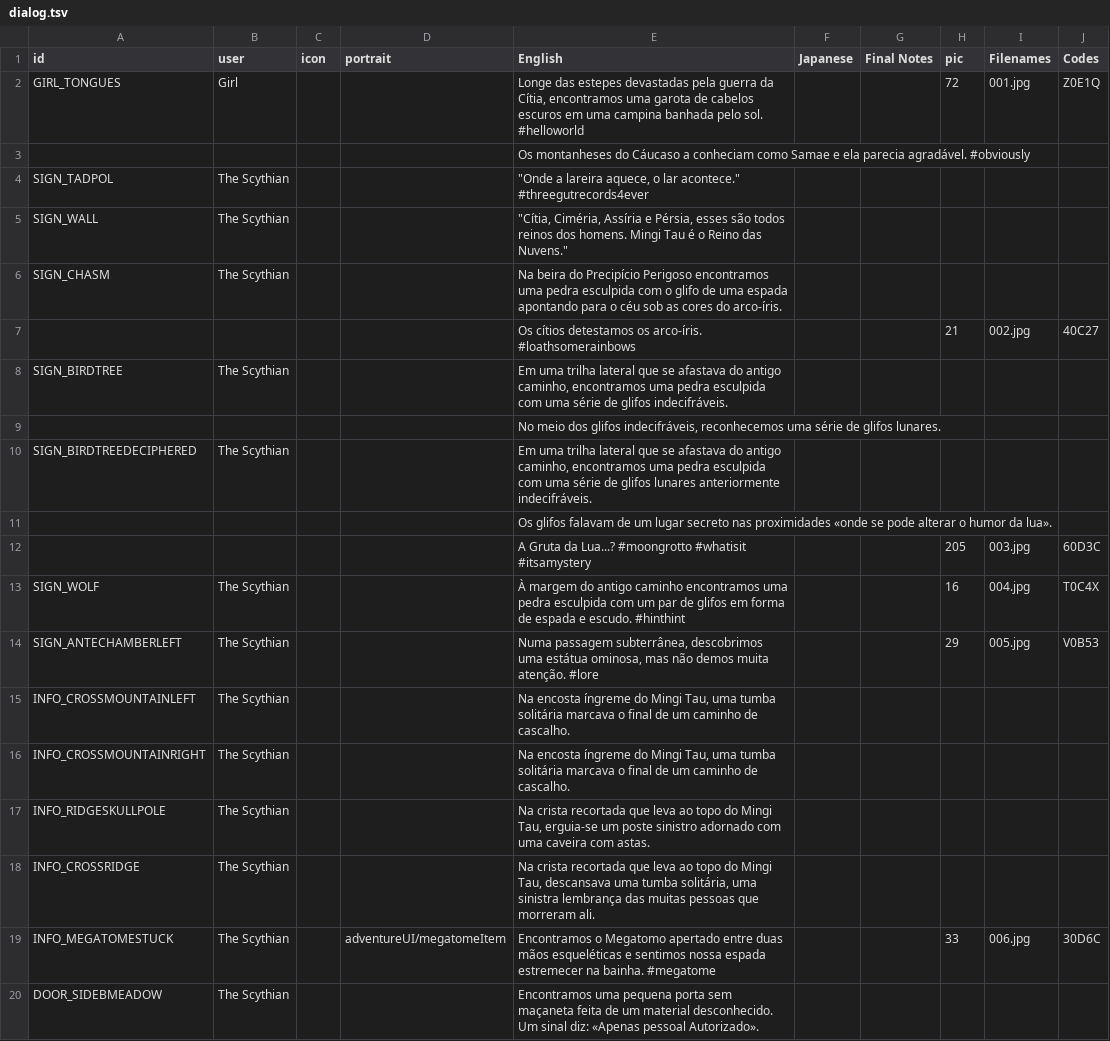
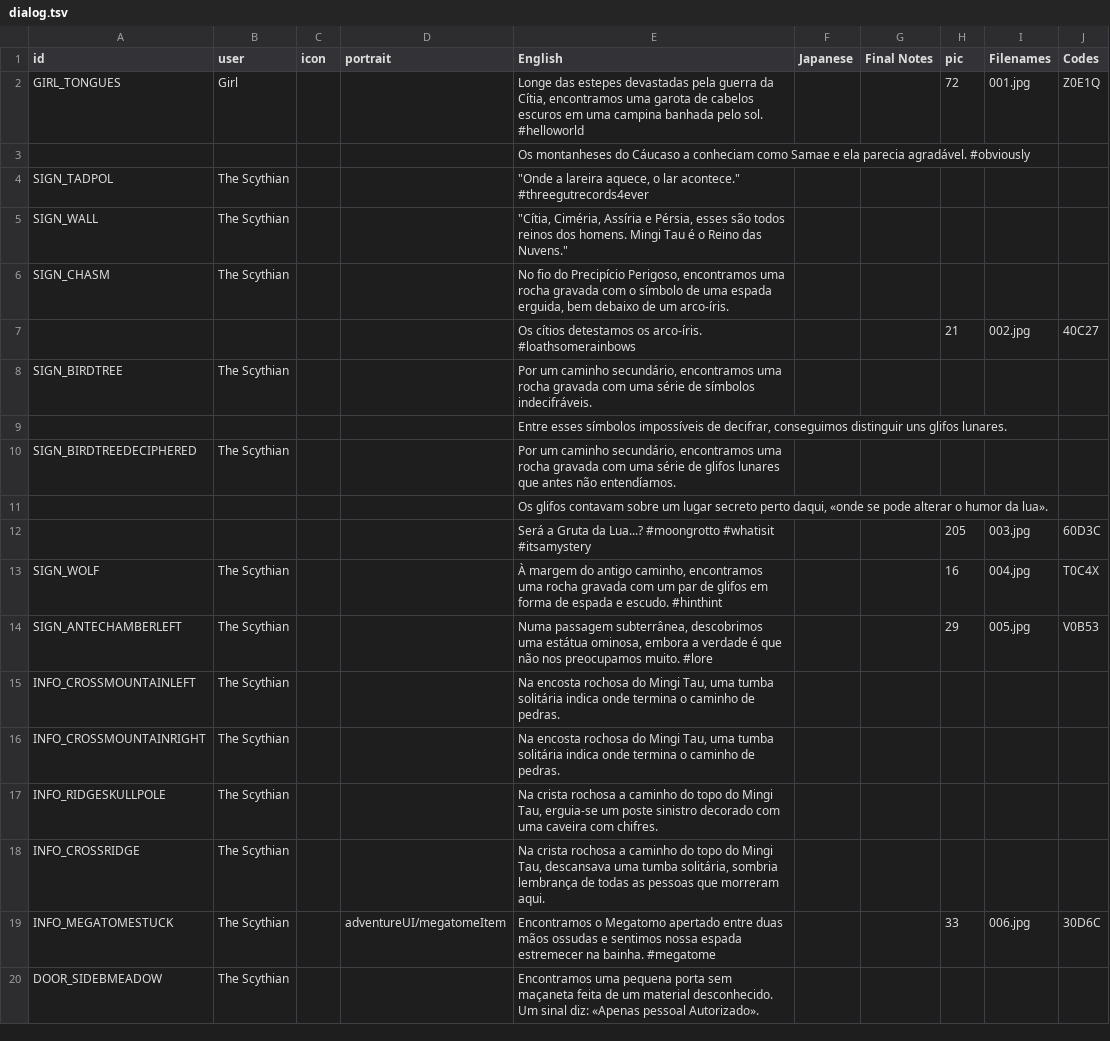
Before and after one commit to cesardeg/swordable, a TSV file: locales/portuguese/dialog.tsv, drawn as a sheet; only a part is shown; the diff covers the shown part only.

```diff
--- a/locales/portuguese/dialog.tsv
+++ b/locales/portuguese/dialog.tsv
@@ -5,16 +5,16 @@ SIGN_TADPOL	The Scythian			"""Onde a lareira aquece, o lar acontece."" #threegut
 SIGN_WALL	The Scythian			"""Cítia, Ciméria, Assíria e Pérsia, esses são todos reinos dos homens. Mingi Tau é o Reino das Nuvens."""					
-SIGN_CHASM	The Scythian			Na beira do Precipício Perigoso encontramos uma pedra esculpida com o glifo de uma espada apontando para o céu sob as cores do arco-íris.					
+SIGN_CHASM	The Scythian			No fio do Precipício Perigoso, encontramos uma rocha gravada com o símbolo de uma espada erguida, bem debaixo de um arco-íris.					
 				Os cítios detestamos os arco-íris. #loathsomerainbows			21	002.jpg	40C27
-SIGN_BIRDTREE	The Scythian			Em uma trilha lateral que se afastava do antigo caminho, encontramos uma pedra esculpida com uma série de glifos indecifráveis.					
-				No meio dos glifos indecifráveis, reconhecemos uma série de glifos lunares.					
-SIGN_BIRDTREEDECIPHERED	The Scythian			Em uma trilha lateral que se afastava do antigo caminho, encontramos uma pedra esculpida com uma série de glifos lunares anteriormente indecifráveis.					
-				Os glifos falavam de um lugar secreto nas proximidades «onde se pode alterar o humor da lua».					
-				A Gruta da Lua...? #moongrotto #whatisit #itsamystery			205	003.jpg	60D3C
-SIGN_WOLF	The Scythian			À margem do antigo caminho encontramos uma pedra esculpida com um par de glifos em forma de espada e escudo. #hinthint			16	004.jpg	T0C4X
-SIGN_ANTECHAMBERLEFT	The Scythian			Numa passagem subterrânea, descobrimos uma estátua ominosa, mas não demos muita atenção. #lore			29	005.jpg	V0B53
-INFO_CROSSMOUNTAINLEFT	The Scythian			Na encosta íngreme do Mingi Tau, uma tumba solitária marcava o final de um caminho de cascalho.					
-INFO_CROSSMOUNTAINRIGHT	The Scythian			Na encosta íngreme do Mingi Tau, uma tumba solitária marcava o final de um caminho de cascalho.					
-INFO_RIDGESKULLPOLE	The Scythian			Na crista recortada que leva ao topo do Mingi Tau, erguia-se um poste sinistro adornado com uma caveira com astas.					
-INFO_CROSSRIDGE	The Scythian			Na crista recortada que leva ao topo do Mingi Tau, descansava uma tumba solitária, uma sinistra lembrança das muitas pessoas que morreram ali.					
-INFO_MEGATOMESTUCK	The Scythian		adventureUI/megatomeItem	Encontramos o Megatomo apertado entre duas mãos esqueléticas e sentimos nossa espada estremecer na bainha. #megatome			33	006.jpg	30D6C
+SIGN_BIRDTREE	The Scythian			Por um caminho secundário, encontramos uma rocha gravada com uma série de símbolos indecifráveis.					
+				Entre esses símbolos impossíveis de decifrar, conseguimos distinguir uns glifos lunares.					
+SIGN_BIRDTREEDECIPHERED	The Scythian			Por um caminho secundário, encontramos uma rocha gravada com uma série de glifos lunares que antes não entendíamos.					
+				Os glifos contavam sobre um lugar secreto perto daqui, «onde se pode alterar o humor da lua».					
+				Será a Gruta da Lua...? #moongrotto #whatisit #itsamystery			205	003.jpg	60D3C
+SIGN_WOLF	The Scythian			À margem do antigo caminho, encontramos uma rocha gravada com um par de glifos em forma de espada e escudo. #hinthint			16	004.jpg	T0C4X
+SIGN_ANTECHAMBERLEFT	The Scythian			Numa passagem subterrânea, descobrimos uma estátua ominosa, embora a verdade é que não nos preocupamos muito. #lore			29	005.jpg	V0B53
+INFO_CROSSMOUNTAINLEFT	The Scythian			Na encosta rochosa do Mingi Tau, uma tumba solitária indica onde termina o caminho de pedras.					
+INFO_CROSSMOUNTAINRIGHT	The Scythian			Na encosta rochosa do Mingi Tau, uma tumba solitária indica onde termina o caminho de pedras.					
+INFO_RIDGESKULLPOLE	The Scythian			Na crista rochosa a caminho do topo do Mingi Tau, erguia-se um poste sinistro decorado com uma caveira com chifres.					
+INFO_CROSSRIDGE	The Scythian			Na crista rochosa a caminho do topo do Mingi Tau, descansava uma tumba solitária, sombria lembrança de todas as pessoas que morreram aqui.					
+INFO_MEGATOMESTUCK	The Scythian		adventureUI/megatomeItem	Encontramos o Megatomo apertado entre duas mãos ossudas e sentimos nossa espada estremecer na bainha. #megatome			33	006.jpg	30D6C
 DOOR_SIDEBMEADOW	The Scythian			Encontramos uma pequena porta sem maçaneta feita de um material desconhecido. Um sinal diz: «Apenas pessoal Autorizado».					
```
Also changed, not shown: 28 edited cells elsewhere in this file, locales/spanish/dialog.tsv.
